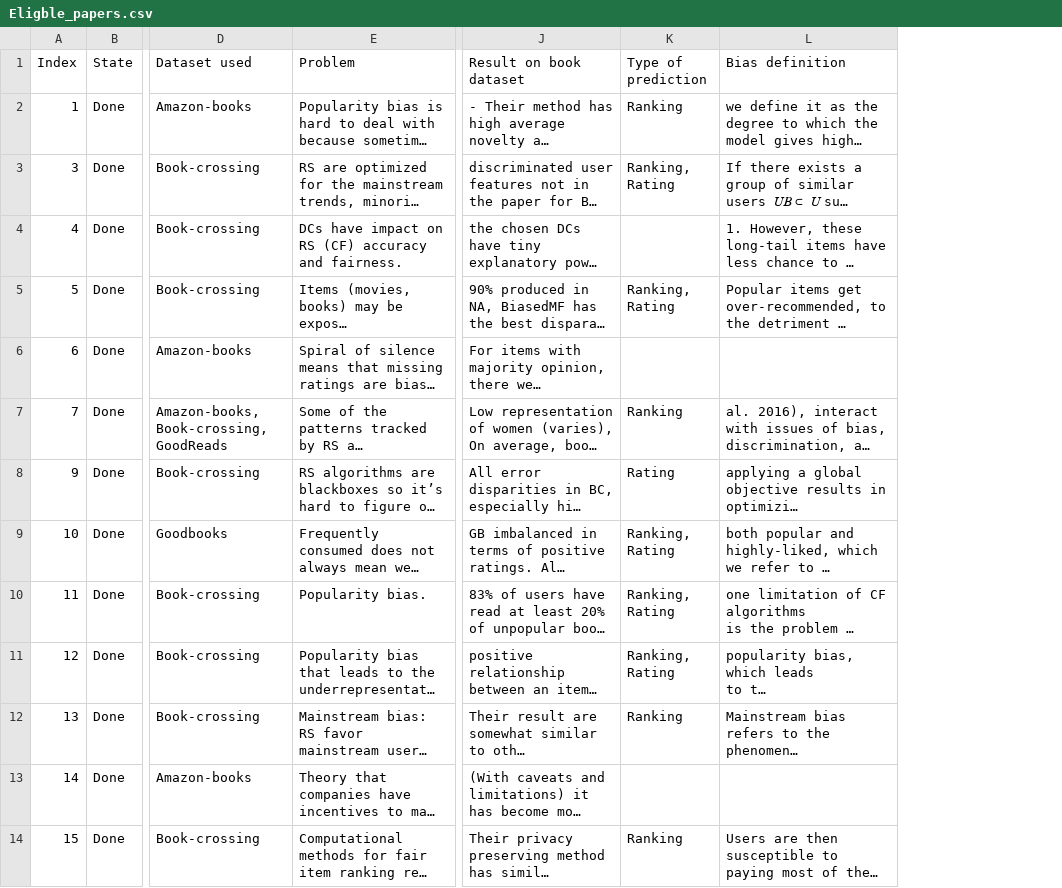
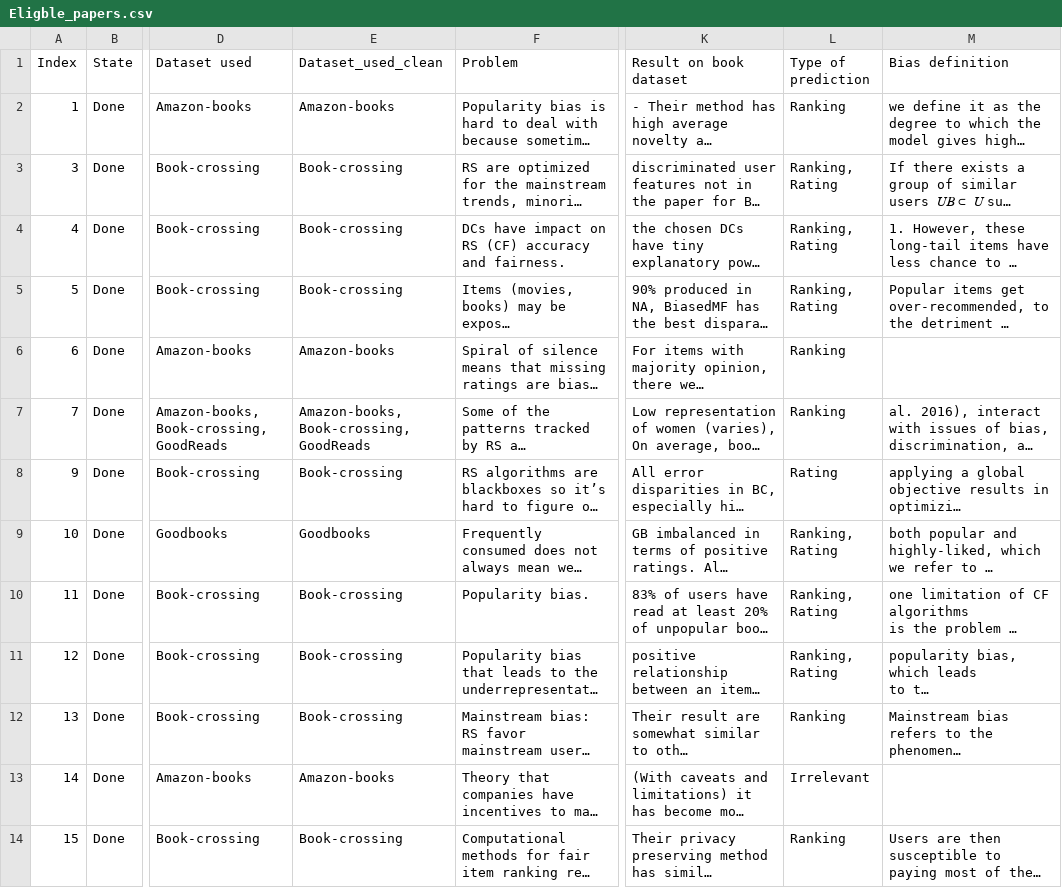
Before and after one commit to SavvinaDaniil/BiasInBookRecommendationSurvey, a CSV file: Eligble_papers.csv, drawn as a sheet; only a part is shown, gaps mark what is left out; long unchanged cells end in …; addresses are those after the commit; the diff names each change by its address in the sheet, - before the commit and + after, or states it on an @@ line.

```diff
--- a/Eligble_papers.csv
+++ b/Eligble_papers.csv
+column E (Dataset_used_clean), rows 2-14: Amazon-books | Book-crossing | Book-crossing | Book-crossing | Amazon-books | Amazon-books, Book-crossing, GoodReads | Book-crossing | Goodbooks | Book-crossing | Book-crossing | Book-crossing | Amazon-books | Book-crossing
-L4 (Type of prediction): (empty)
+L4 (Type of prediction): Ranking, Rating
-L6 (Type of prediction): (empty)
+L6 (Type of prediction): Ranking
-L13 (Type of prediction): (empty)
+L13 (Type of prediction): Irrelevant
```
Also changed, not shown: 3 other files.
